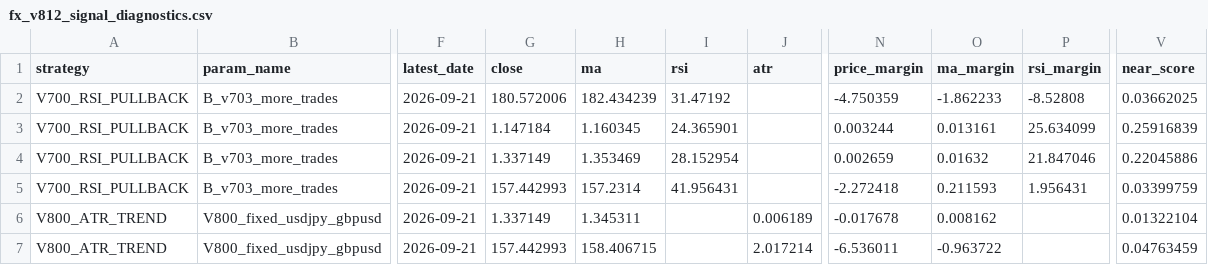
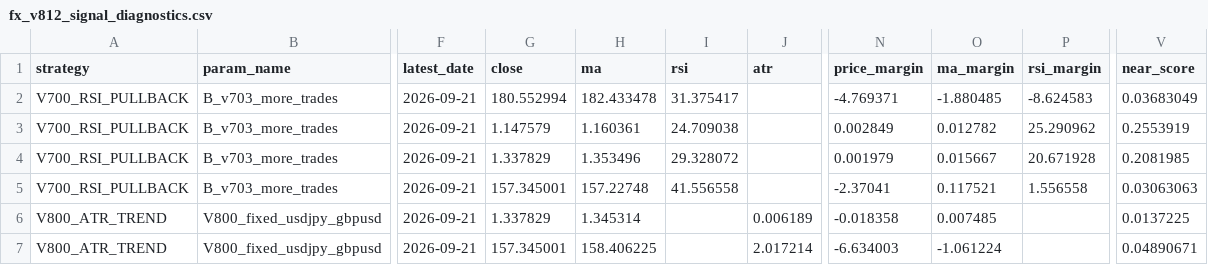
Before and after one commit to pengin01/Fx-Trade-System, a CSV file: fx_v812_signal_diagnostics.csv, drawn as a sheet; only a part is shown, gaps mark what is left out; the diff names each change by its address in the sheet, - before the commit and + after, or states it on an @@ line.

```diff
--- a/fx_v812_signal_diagnostics.csv
+++ b/fx_v812_signal_diagnostics.csv
-G2 (close): 180.572006
+G2 (close): 180.552994
-H2 (ma): 182.434239
+H2 (ma): 182.433478
-I2 (rsi): 31.47192
+I2 (rsi): 31.375417
-N2 (price_margin): -4.750359
+N2 (price_margin): -4.769371
-O2 (ma_margin): -1.862233
+O2 (ma_margin): -1.880485
-P2 (rsi_margin): -8.52808
+P2 (rsi_margin): -8.624583
-V2 (near_score): 0.03662025
+V2 (near_score): 0.03683049
-G3 (close): 1.147184
+G3 (close): 1.147579
-H3 (ma): 1.160345
+H3 (ma): 1.160361
-I3 (rsi): 24.365901
+I3 (rsi): 24.709038
-N3 (price_margin): 0.003244
+N3 (price_margin): 0.002849
-O3 (ma_margin): 0.013161
+O3 (ma_margin): 0.012782
-P3 (rsi_margin): 25.634099
+P3 (rsi_margin): 25.290962
-V3 (near_score): 0.25916839
+V3 (near_score): 0.2553919
-G4 (close): 1.337149
+G4 (close): 1.337829
-H4 (ma): 1.353469
+H4 (ma): 1.353496
-I4 (rsi): 28.152954
+I4 (rsi): 29.328072
-N4 (price_margin): 0.002659
+N4 (price_margin): 0.001979
-O4 (ma_margin): 0.01632
+O4 (ma_margin): 0.015667
-P4 (rsi_margin): 21.847046
+P4 (rsi_margin): 20.671928
-V4 (near_score): 0.22045886
+V4 (near_score): 0.2081985
-G5 (close): 157.442993
+G5 (close): 157.345001
-H5 (ma): 157.2314
+H5 (ma): 157.22748
-I5 (rsi): 41.956431
+I5 (rsi): 41.556558
-N5 (price_margin): -2.272418
+N5 (price_margin): -2.37041
-O5 (ma_margin): 0.211593
+O5 (ma_margin): 0.117521
-P5 (rsi_margin): 1.956431
+P5 (rsi_margin): 1.556558
-V5 (near_score): 0.03399759
+V5 (near_score): 0.03063063
-G6 (close): 1.337149
+G6 (close): 1.337829
-H6 (ma): 1.345311
+H6 (ma): 1.345314
-N6 (price_margin): -0.017678
+N6 (price_margin): -0.018358
-O6 (ma_margin): 0.008162
+O6 (ma_margin): 0.007485
-V6 (near_score): 0.01322104
+V6 (near_score): 0.0137225
-G7 (close): 157.442993
+G7 (close): 157.345001
-H7 (ma): 158.406715
+H7 (ma): 158.406225
-N7 (price_margin): -6.536011
+N7 (price_margin): -6.634003
-O7 (ma_margin): -0.963722
+O7 (ma_margin): -1.061224
-V7 (near_score): 0.04763459
+V7 (near_score): 0.04890671
```
Also changed, not shown: fx_v811_equity.csv, 3 other files.
